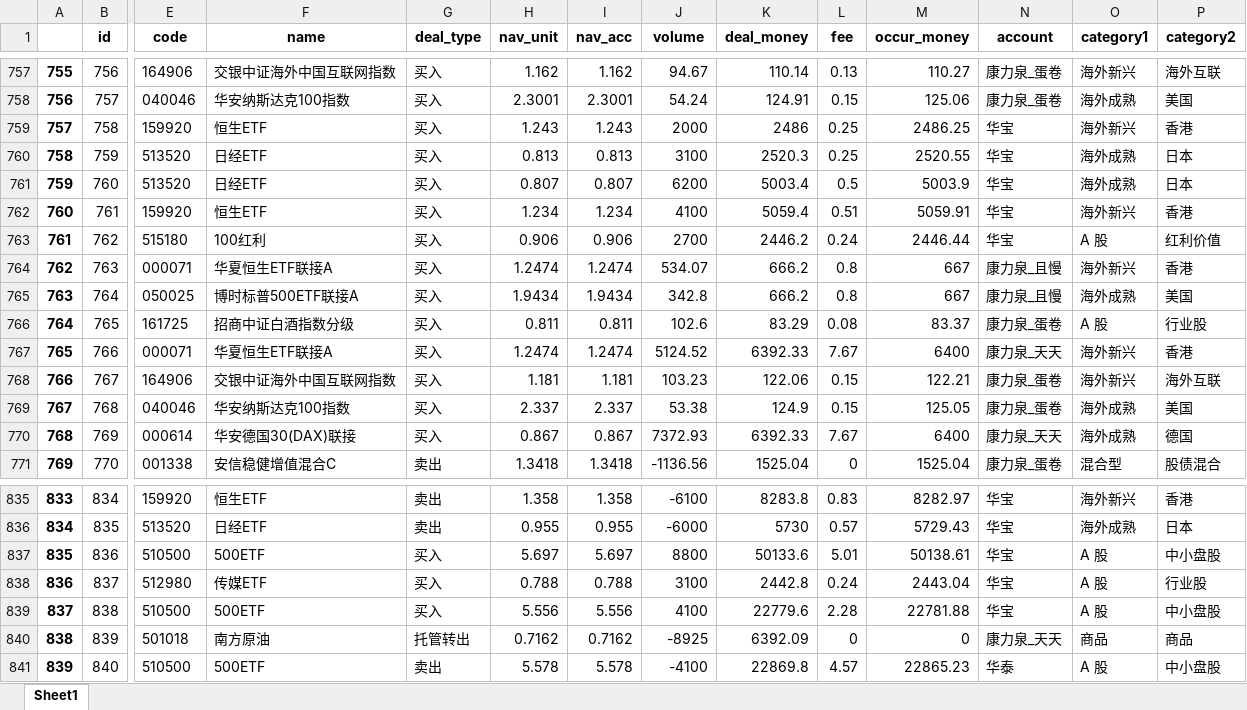
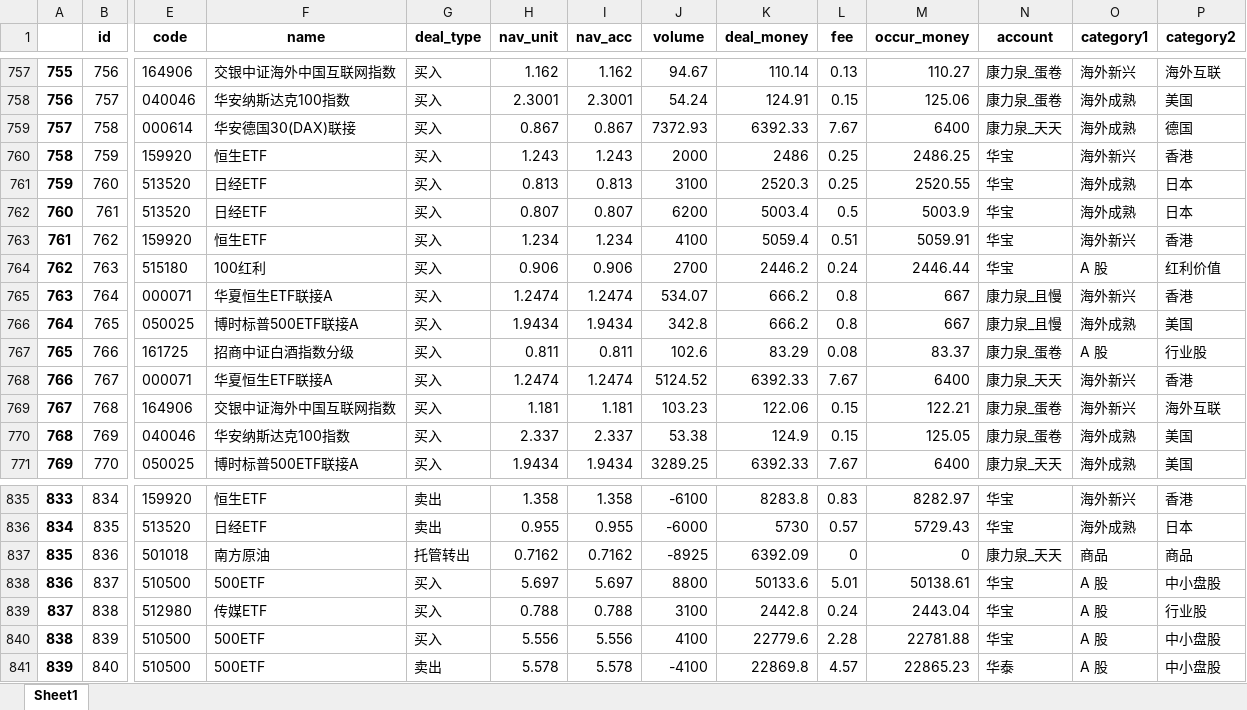
Before and after one commit to klq26/deal-record-temp, an Excel workbook: spider/换净值测试/all.xlsx, sheet Sheet1, drawn as a sheet; only a part is shown, gaps mark what is left out; values as stored, in another font and other column widths than the file's, no borders; removed rows and columns are numbered as before the commit, all else as after; rows hold the shown columns only; the diff covers the shown part only; the diff names each change by its address in the sheet, - before the commit and + after, or states it on an @@ line.

```diff
--- a/spider/换净值测试/all.xlsx (sheet Sheet1)
+++ b/spider/换净值测试/all.xlsx (sheet Sheet1)
@@ column A renumbered between rows 176 and 906 @@
+row 759: 757 | 758 | 000614 | 华安德国30(DAX)联接 | 买入 | 0.867 | 0.867 | 7372.93 | 6392.33 | 7.67 | 6400 | 康力泉_天天 | 海外成熟 | 德国
-B760 (id): 758
+B760 (id): 759
-B761 (id): 759
+B761 (id): 760
-B762 (id): 760
+B762 (id): 761
-B763 (id): 761
+B763 (id): 762
-B764 (id): 762
+B764 (id): 763
-B765 (id): 763
+B765 (id): 764
-B766 (id): 764
+B766 (id): 765
-B767 (id): 765
+B767 (id): 766
-B768 (id): 766
+B768 (id): 767
-B769 (id): 767
+B769 (id): 768
-B770 (id): 768
+B770 (id): 769
-row 770: 768 | 769 | 000614 | 华安德国30(DAX)联接 | 买入 | 0.867 | 0.867 | 7372.93 | 6392.33 | 7.67 | 6400 | 康力泉_天天 | 海外成熟 | 德国
-E771 (code): 001338
+E771 (code): 050025
-F771 (name): 安信稳健增值混合C
+F771 (name): 博时标普500ETF联接A
-G771 (deal_type): 卖出
+G771 (deal_type): 买入
-H771 (nav_unit): 1.3418
+H771 (nav_unit): 1.9434
-I771 (nav_acc): 1.3418
+I771 (nav_acc): 1.9434
-J771 (volume): -1136.56
+J771 (volume): 3289.25
-K771 (deal_money): 1525.04
+K771 (deal_money): 6392.33
-L771 (fee): 0
+L771 (fee): 7.67
-M771 (occur_money): 1525.04
+M771 (occur_money): 6400
-N771 (account): 康力泉_蛋卷
+N771 (account): 康力泉_天天
-O771 (category1): 混合型
+O771 (category1): 海外成熟
-P771 (category2): 股债混合
+P771 (category2): 美国
+row 837: 835 | 836 | 501018 | 南方原油 | 托管转出 | 0.7162 | 0.7162 | -8925 | 6392.09 | 0 | 0 | 康力泉_天天 | 商品 | 商品
-B838 (id): 836
+B838 (id): 837
-B839 (id): 837
+B839 (id): 838
-B840 (id): 838
+B840 (id): 839
-row 840: 838 | 839 | 501018 | 南方原油 | 托管转出 | 0.7162 | 0.7162 | -8925 | 6392.09 | 0 | 0 | 康力泉_天天 | 商品 | 商品
```
Also changed, not shown: 10 added rows, 10 removed rows and 192 edited cells elsewhere in this sheet, output/天天/03_康力泉_天天.xlsx, output/天天/03_李淑云_天天.xlsx, 20 other files.
